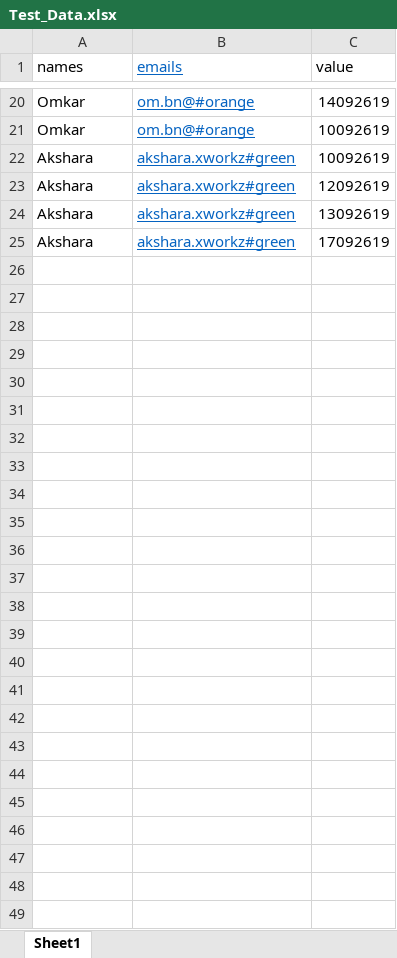
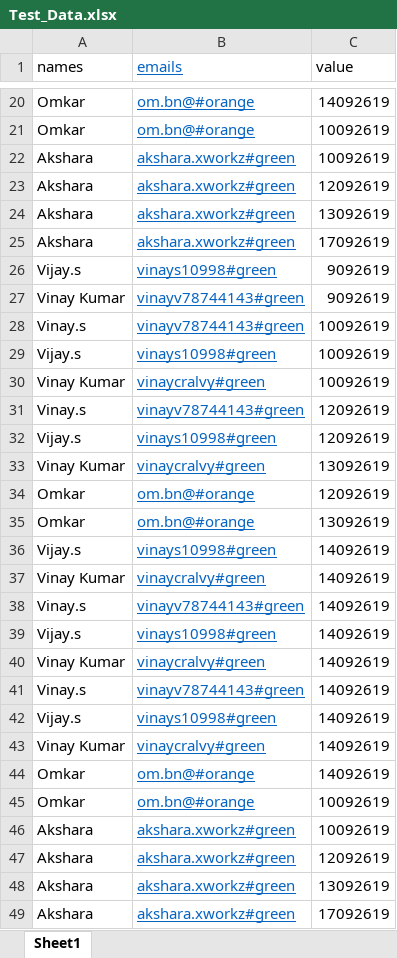
Before and after one commit to vinay-coder1/thor, an Excel workbook: Test_Data.xlsx, sheet Sheet1, drawn as a sheet; only a part is shown, gaps mark what is left out; values as stored, in another font and other column widths than the file's, no borders; the diff names each change by its address in the sheet, - before the commit and + after, or states it on an @@ line.

Commit message:
updated

```diff
--- a/Test_Data.xlsx (sheet Sheet1)
+++ b/Test_Data.xlsx (sheet Sheet1)
+row 26: Vijay.s | vinays10998#green | 9092619
+row 27: Vinay Kumar | vinayv78744143#green | 9092619
+row 28: Vinay.s | vinayv78744143#green | 10092619
+row 29: Vijay.s | vinays10998#green | 10092619
+row 30: Vinay Kumar | vinaycralvy#green | 10092619
+row 31: Vinay.s | vinayv78744143#green | 12092619
+row 32: Vijay.s | vinays10998#green | 12092619
+row 33: Vinay Kumar | vinaycralvy#green | 13092619
+row 34: Omkar | om.bn@#orange | 12092619
+row 35: Omkar | om.bn@#orange | 13092619
+row 36: Vijay.s | vinays10998#green | 14092619
+row 37: Vinay Kumar | vinaycralvy#green | 14092619
+row 38: Vinay.s | vinayv78744143#green | 14092619
+row 39: Vijay.s | vinays10998#green | 14092619
+row 40: Vinay Kumar | vinaycralvy#green | 14092619
+row 41: Vinay.s | vinayv78744143#green | 14092619
+row 42: Vijay.s | vinays10998#green | 14092619
+row 43: Vinay Kumar | vinaycralvy#green | 14092619
+row 44: Omkar | om.bn@#orange | 14092619
+row 45: Omkar | om.bn@#orange | 10092619
+row 46: Akshara | akshara.xworkz#green | 10092619
+row 47: Akshara | akshara.xworkz#green | 12092619
+row 48: Akshara | akshara.xworkz#green | 13092619
+row 49: Akshara | akshara.xworkz#green | 17092619
```
